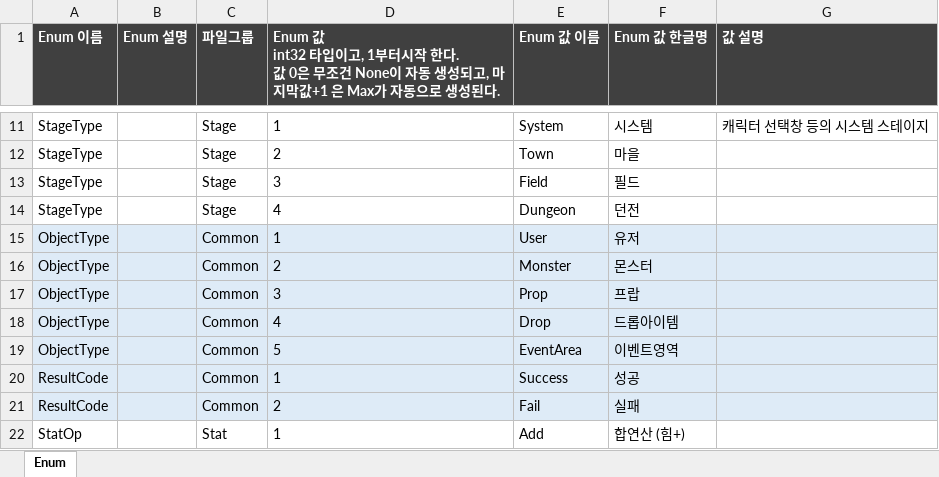
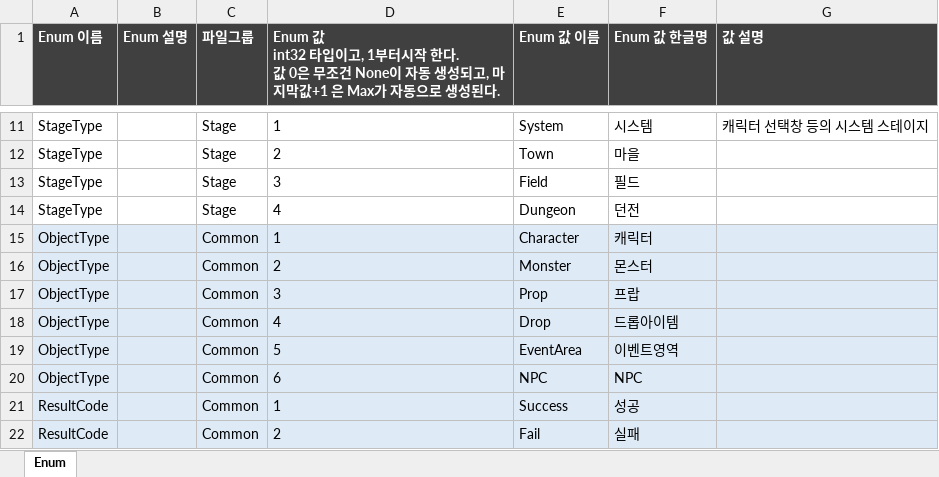
Before and after one commit to TrynBug/MMOGameServerProject, an Excel workbook: Development/Common/GameData/Enum/GameEnum.xlsx, sheet Enum, drawn as a sheet; only a part is shown, gaps mark what is left out; the shorter side is filled out with more unchanged rows; values as stored, in another font and other column widths than the file's, no borders; the diff names each change by its address in the sheet, - before the commit and + after, or states it on an @@ line.

Commit message:
[서버] ObjectType::User 를 ObjectType::Character로 변경

```diff
--- a/Development/Common/GameData/Enum/GameEnum.xlsx (sheet Enum)
+++ b/Development/Common/GameData/Enum/GameEnum.xlsx (sheet Enum)
-E15 (Enum 값 이름): User
+E15 (Enum 값 이름): Character
-F15 (Enum 값 한글명): 유저
+F15 (Enum 값 한글명): 캐릭터
+row 20: ObjectType |  | Common | 6 | NPC | NPC
```
Also changed, not shown: 10 other files.
